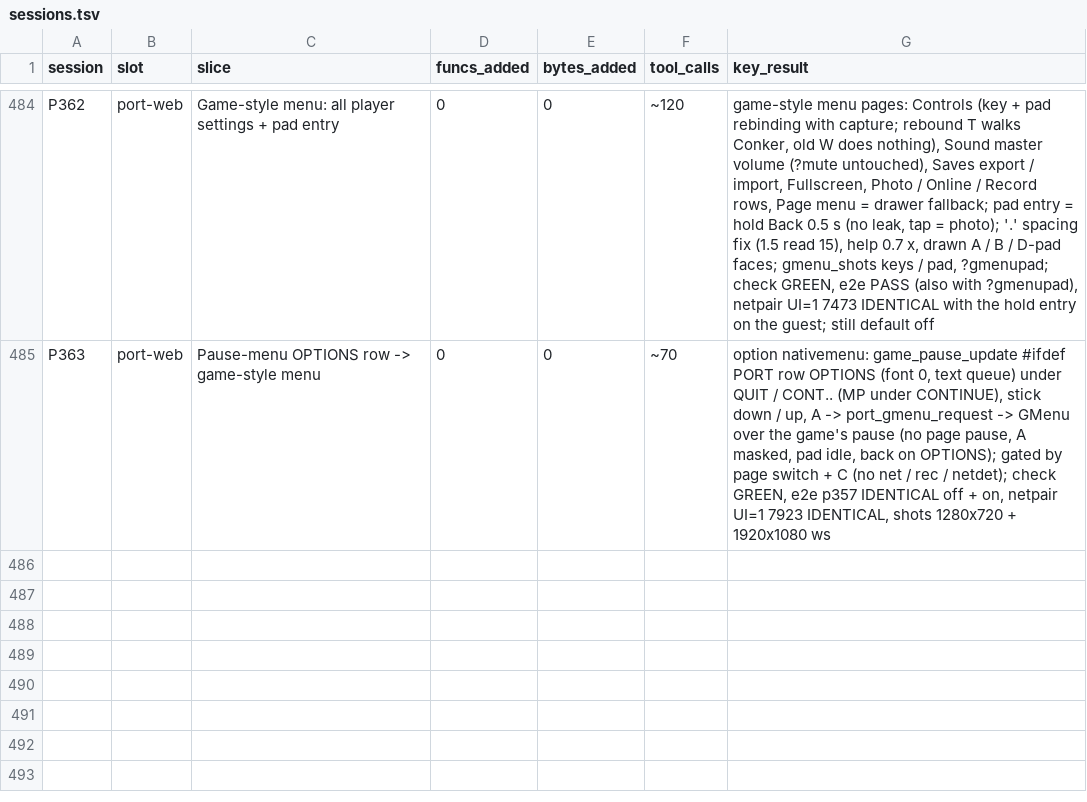
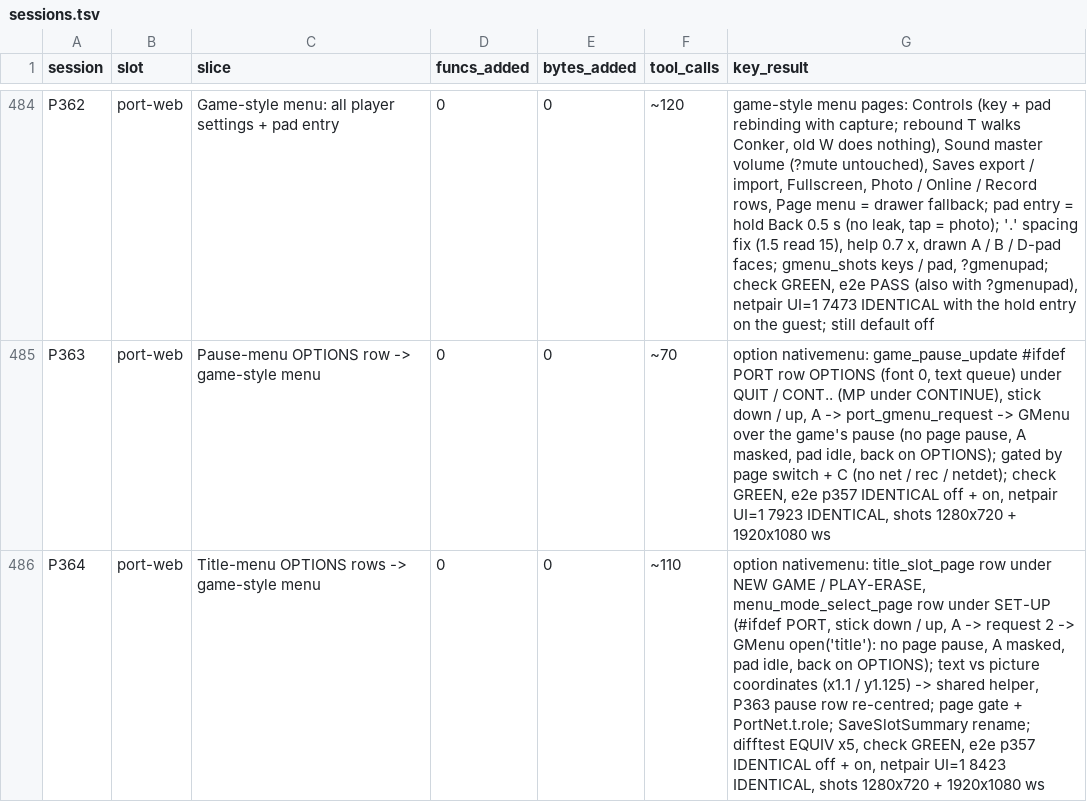
Before and after one commit to Sorikairox/conker-eu-port, a TSV file: docs/progress/sessions.tsv, drawn as a sheet; only a part is shown, gaps mark what is left out.

```diff
--- a/docs/progress/sessions.tsv
+++ b/docs/progress/sessions.tsv
@@ -485 +485,2 @@ P362	port-web	Game-style menu: all player settings + pad entry	0	0	~120	game-sty
 P363	port-web	Pause-menu OPTIONS row -> game-style menu	0	0	~70	option nativemenu: game_pause_update #ifdef PORT row OPTIONS (font 0, text queue) under QUIT / CONT.. (MP under CONTINUE), stick down / up, A -> port_gmenu_request -> GMenu over the game's pause (no page pause, A masked, pad idle, back on OPTIONS); gated by page switch + C (no net / rec / netdet); check GREEN, e2e p357 IDENTICAL off + on, netpair UI=1 7923 IDENTICAL, shots 1280x720 + 1920x1080 ws
+P364	port-web	Title-menu OPTIONS rows -> game-style menu	0	0	~110	option nativemenu: title_slot_page row under NEW GAME / PLAY-ERASE, menu_mode_select_page row under SET-UP (#ifdef PORT, stick down / up, A -> request 2 -> GMenu open('title'): no page pause, A masked, pad idle, back on OPTIONS); text vs picture coordinates (x1.1 / y1.125) -> shared helper, P363 pause row re-centred; page gate + PortNet.t.role; SaveSlotSummary rename; difftest EQUIV x5, check GREEN, e2e p357 IDENTICAL off + on, netpair UI=1 8423 IDENTICAL, shots 1280x720 + 1920x1080 ws
```
Also changed, not shown: 4 other files.
